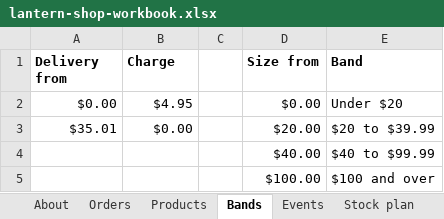
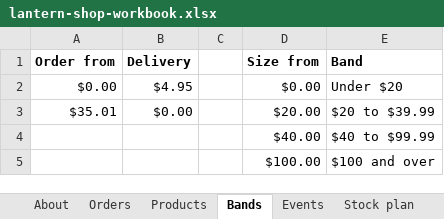
Before and after one commit to RuibinRay/sunflower-intelligence, an Excel workbook: assets/data/study/lantern-shop-workbook.xlsx, sheet Bands, drawn as a sheet; values as stored, in another font and other column widths than the file's, no borders; the diff names each change by its address in the sheet, - before the commit and + after, or states it on an @@ line.

```diff
--- a/assets/data/study/lantern-shop-workbook.xlsx (sheet Bands)
+++ b/assets/data/study/lantern-shop-workbook.xlsx (sheet Bands)
-A1: Delivery from
+A1: Order from
-B1: Charge
+B1: Delivery
```
Also changed, not shown: 8 other files.
